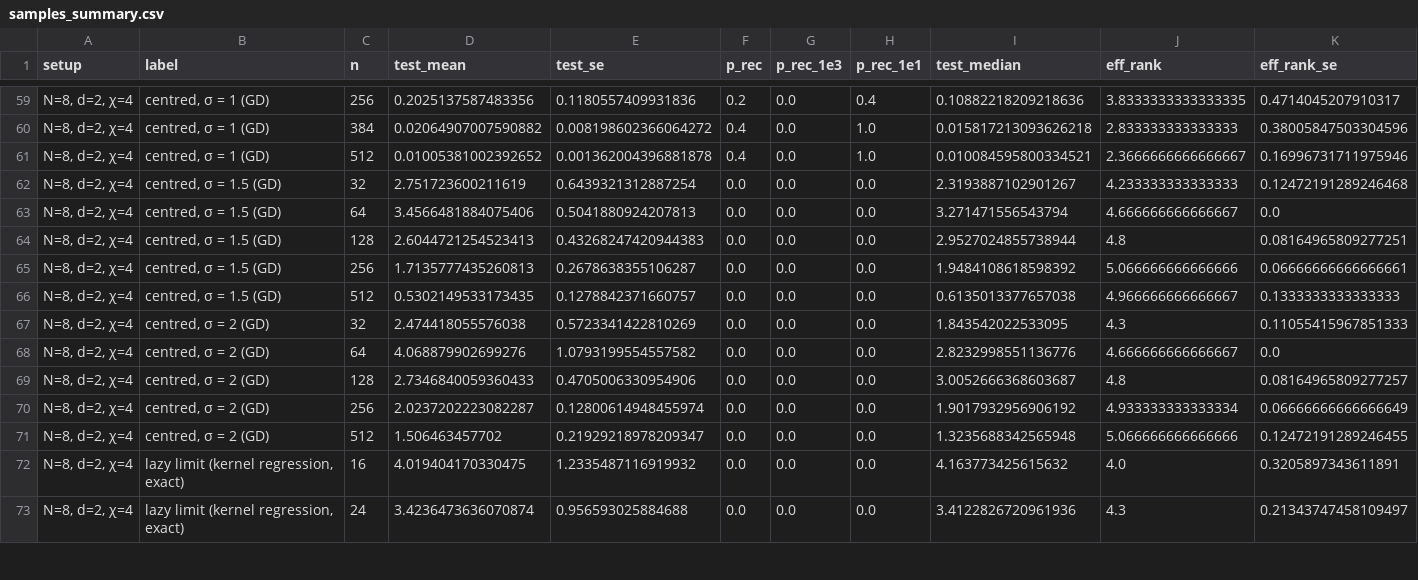
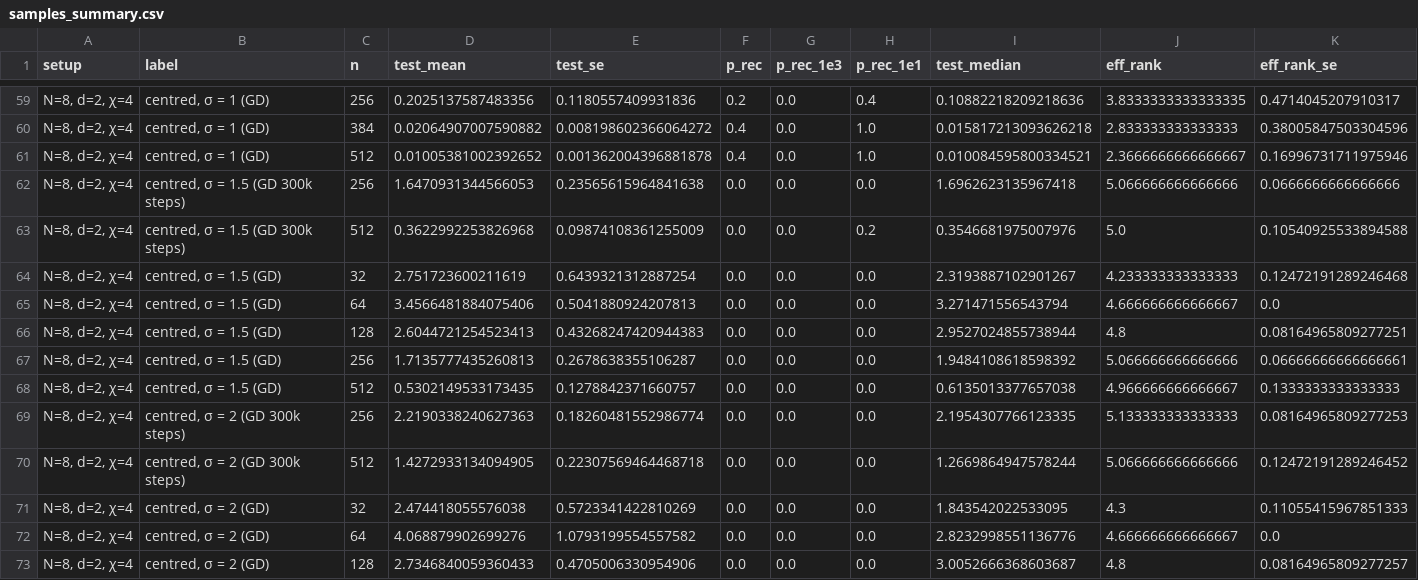
Before and after one commit to seamus-fallows/TTN-regimes, a CSV file: experiments/optim_samples/results/samples_summary.csv, drawn as a sheet; only a part is shown, gaps mark what is left out; the shorter side is filled out with more unchanged rows; rows hold the shown columns only; the diff names each change by its address in the sheet, - before the commit and + after, or states it on an @@ line.

```diff
--- a/experiments/optim_samples/results/samples_summary.csv
+++ b/experiments/optim_samples/results/samples_summary.csv
+row 62: N=8, d=2, χ=4 | centred, σ = 1.5 (GD 300k steps) | 256 | 1.6470931344566053 | 0.23565615964841638 | 0.0 | 0.0 | 0.0 | 1.6962623135967418 | 5.066666666666666 | 0.0666666666666666
+row 63: N=8, d=2, χ=4 | centred, σ = 1.5 (GD 300k steps) | 512 | 0.3622992253826968 | 0.09874108361255009 | 0.0 | 0.0 | 0.2 | 0.3546681975007976 | 5.0 | 0.10540925533894588
+row 69: N=8, d=2, χ=4 | centred, σ = 2 (GD 300k steps) | 256 | 2.2190338240627363 | 0.18260481552986774 | 0.0 | 0.0 | 0.0 | 2.1954307766123335 | 5.133333333333333 | 0.08164965809277253
+row 70: N=8, d=2, χ=4 | centred, σ = 2 (GD 300k steps) | 512 | 1.4272933134094905 | 0.22307569464468718 | 0.0 | 0.0 | 0.0 | 1.2669864947578244 | 5.066666666666666 | 0.12472191289246452
```
Also changed, not shown: experiments/optim_samples/results/centred_chi9_selection.csv, experiments/optim_samples/results/k2_saddle_sweep.csv, 27 other files.
